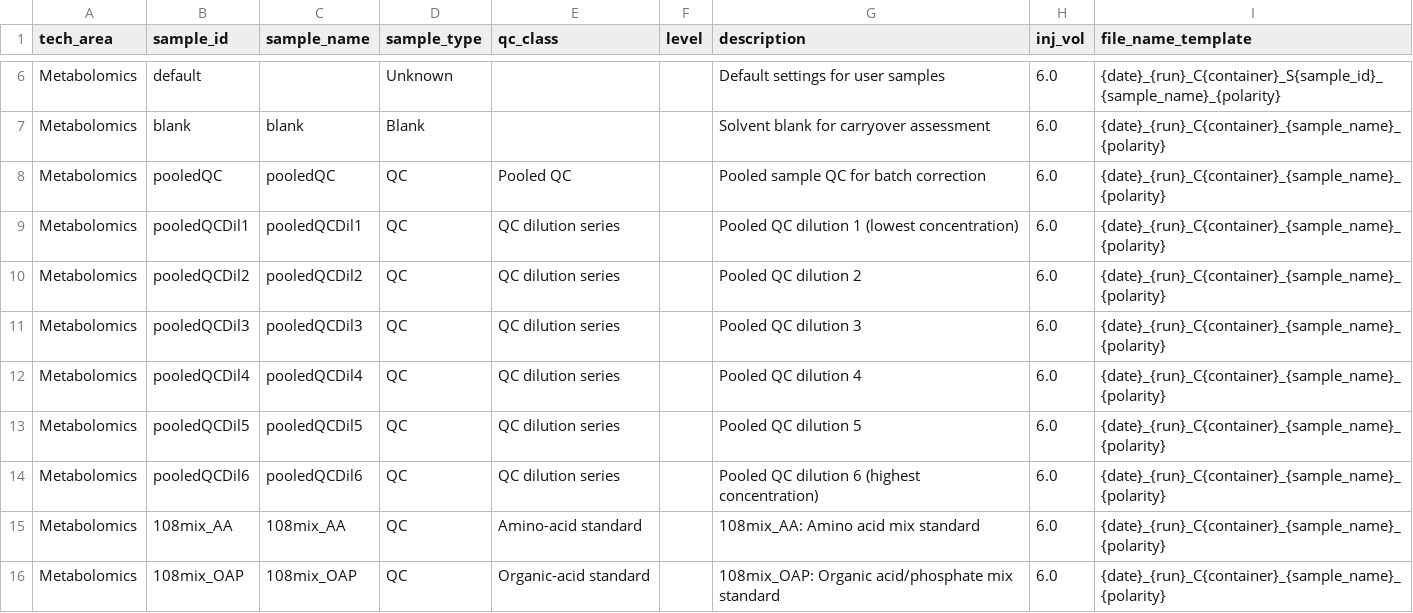
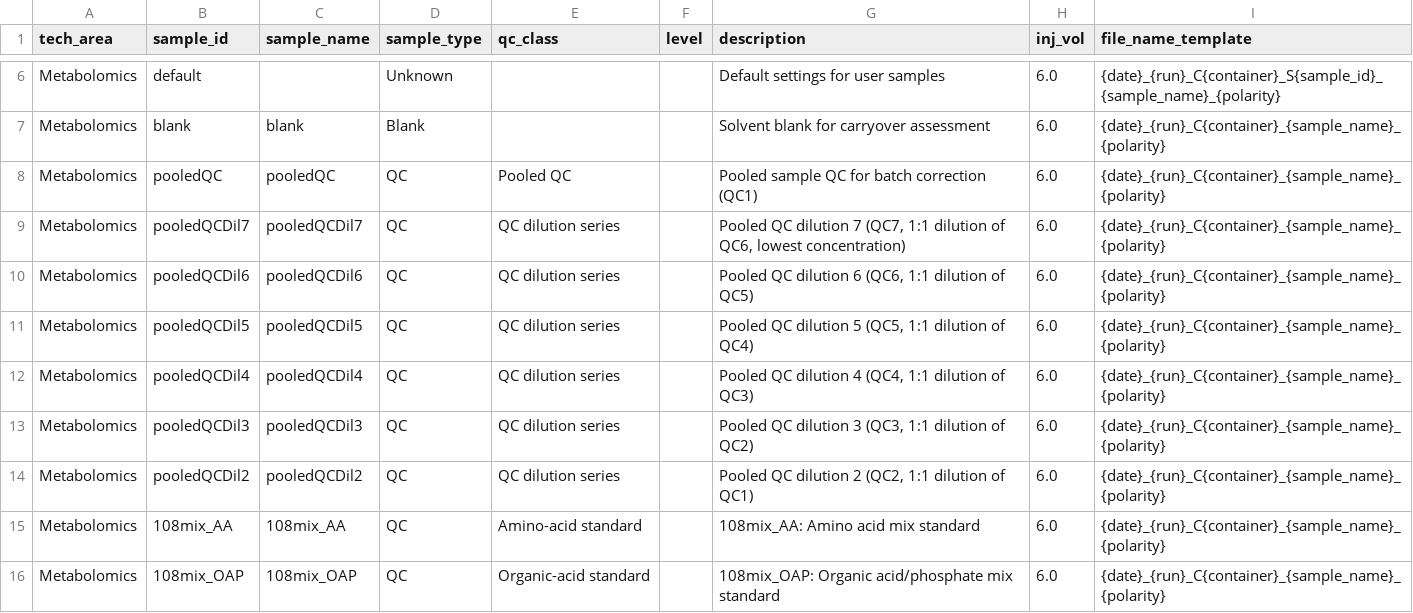
Before and after one commit to fgcz/qg, a CSV file: qg_configs/core/structure/samples.csv, drawn as a sheet; only a part is shown, gaps mark what is left out; the diff covers the shown part only.

Commit message:
Renumber Metabolomics/Lipidomics dilution-series QCs (QC1–QC7)

```diff
--- a/qg_configs/core/structure/samples.csv
+++ b/qg_configs/core/structure/samples.csv
@@ -7,9 +7,9 @@ Metabolomics,default,"",Unknown,,,Default settings for user samples,6.0,{date}_{
 Metabolomics,blank,blank,Blank,,,Solvent blank for carryover assessment,6.0,{date}_{run}_C{container}_{sample_name}_{polarity}
-Metabolomics,pooledQC,pooledQC,QC,Pooled QC,,Pooled sample QC for batch correction,6.0,{date}_{run}_C{container}_{sample_name}_{polarity}
-Metabolomics,pooledQCDil1,pooledQCDil1,QC,QC dilution series,,Pooled QC dilution 1 (lowest concentration),6.0,{date}_{run}_C{container}_{sample_name}_{polarity}
-Metabolomics,pooledQCDil2,pooledQCDil2,QC,QC dilution series,,Pooled QC dilution 2,6.0,{date}_{run}_C{container}_{sample_name}_{polarity}
-Metabolomics,pooledQCDil3,pooledQCDil3,QC,QC dilution series,,Pooled QC dilution 3,6.0,{date}_{run}_C{container}_{sample_name}_{polarity}
-Metabolomics,pooledQCDil4,pooledQCDil4,QC,QC dilution series,,Pooled QC dilution 4,6.0,{date}_{run}_C{container}_{sample_name}_{polarity}
-Metabolomics,pooledQCDil5,pooledQCDil5,QC,QC dilution series,,Pooled QC dilution 5,6.0,{date}_{run}_C{container}_{sample_name}_{polarity}
-Metabolomics,pooledQCDil6,pooledQCDil6,QC,QC dilution series,,Pooled QC dilution 6 (highest concentration),6.0,{date}_{run}_C{container}_{sample_name}_{polarity}
+Metabolomics,pooledQC,pooledQC,QC,Pooled QC,,Pooled sample QC for batch correction (QC1),6.0,{date}_{run}_C{container}_{sample_name}_{polarity}
+Metabolomics,pooledQCDil7,pooledQCDil7,QC,QC dilution series,,"Pooled QC dilution 7 (QC7, 1:1 dilution of QC6, lowest concentration)",6.0,{date}_{run}_C{container}_{sample_name}_{polarity}
+Metabolomics,pooledQCDil6,pooledQCDil6,QC,QC dilution series,,"Pooled QC dilution 6 (QC6, 1:1 dilution of QC5)",6.0,{date}_{run}_C{container}_{sample_name}_{polarity}
+Metabolomics,pooledQCDil5,pooledQCDil5,QC,QC dilution series,,"Pooled QC dilution 5 (QC5, 1:1 dilution of QC4)",6.0,{date}_{run}_C{container}_{sample_name}_{polarity}
+Metabolomics,pooledQCDil4,pooledQCDil4,QC,QC dilution series,,"Pooled QC dilution 4 (QC4, 1:1 dilution of QC3)",6.0,{date}_{run}_C{container}_{sample_name}_{polarity}
+Metabolomics,pooledQCDil3,pooledQCDil3,QC,QC dilution series,,"Pooled QC dilution 3 (QC3, 1:1 dilution of QC2)",6.0,{date}_{run}_C{container}_{sample_name}_{polarity}
+Metabolomics,pooledQCDil2,pooledQCDil2,QC,QC dilution series,,"Pooled QC dilution 2 (QC2, 1:1 dilution of QC1)",6.0,{date}_{run}_C{container}_{sample_name}_{polarity}
 Metabolomics,108mix_AA,108mix_AA,QC,Amino-acid standard,,108mix_AA: Amino acid mix standard,6.0,{date}_{run}_C{container}_{sample_name}_{polarity}
```
Also changed, not shown: 17 edited cells elsewhere in this file, qg_configs/core/position/qc_layouts_well.csv, 7 other files.
